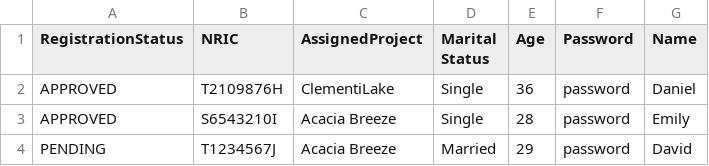
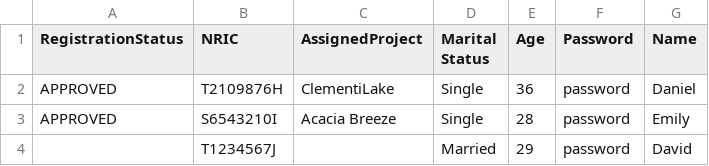
Before and after one commit to AlwinSingh/HDBSystem, a CSV file: data/OfficerList.csv, drawn as a sheet.

```diff
--- a/data/OfficerList.csv
+++ b/data/OfficerList.csv
@@ -3,2 +3,2 @@ APPROVED,T2109876H,ClementiLake,Single,36,password,Daniel
 APPROVED,S6543210I,Acacia Breeze,Single,28,password,Emily
-PENDING,T1234567J,Acacia Breeze,Married,29,password,David
+,T1234567J,,Married,29,password,David
```
Also changed, not shown: data/ApplicantList.csv, data/ProjectList.csv, 6 other files.
